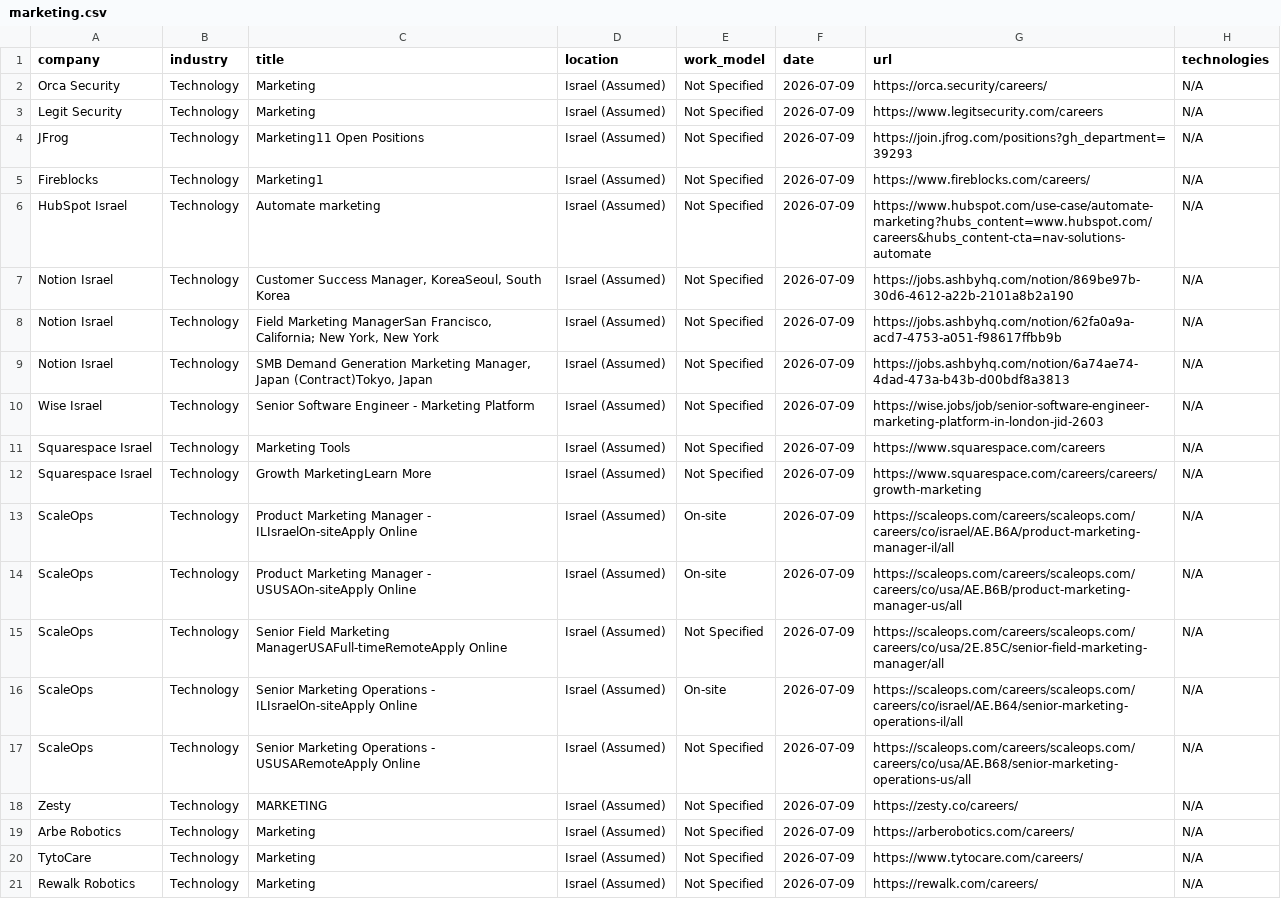
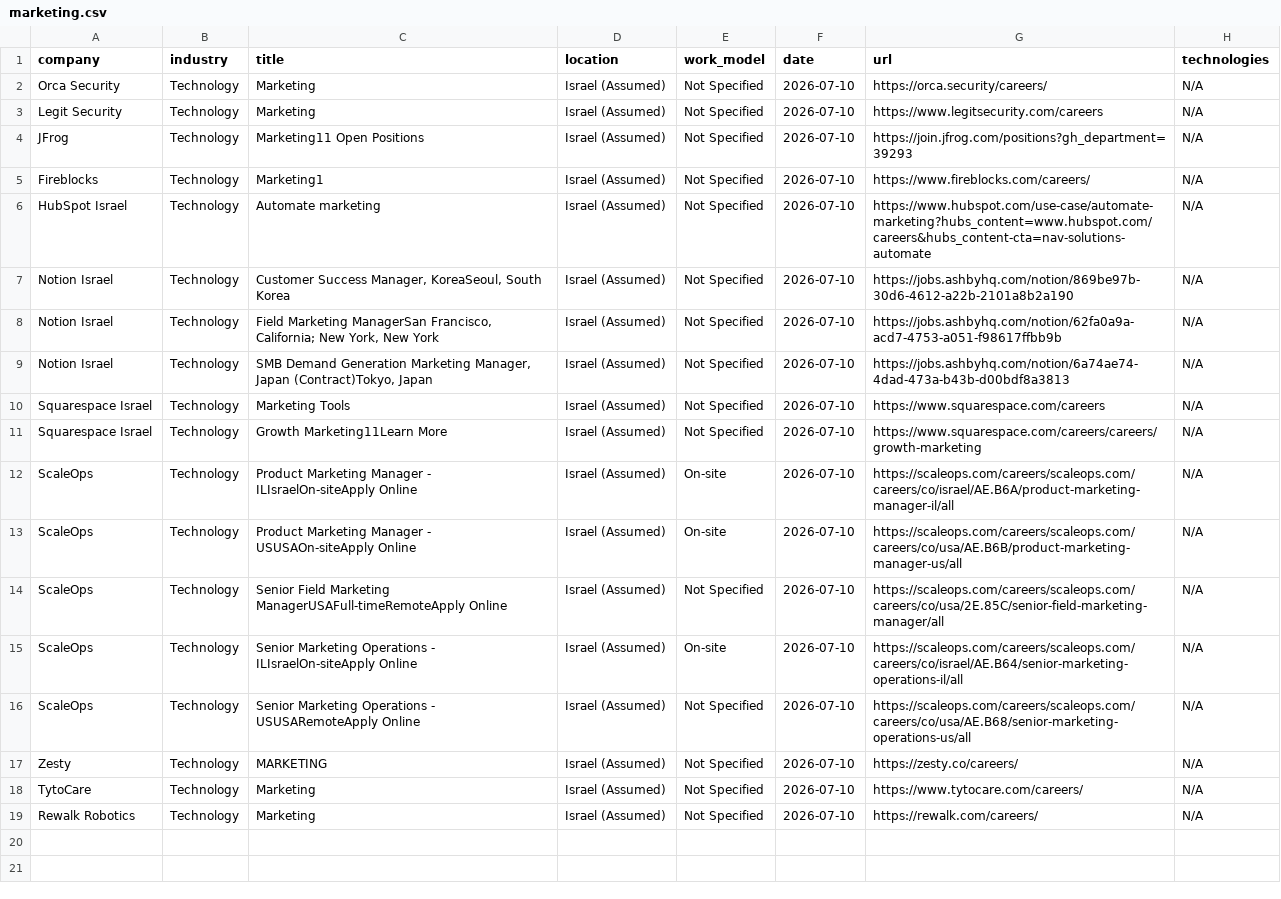
Before and after one commit to SKleeblatt/Kleeblatt-job-board, a CSV file: jobs/marketing.csv, drawn as a sheet; removed rows and columns are numbered as before the commit, all else as after; the diff names each change by its address in the sheet, - before the commit and + after, or states it on an @@ line.

```diff
--- a/jobs/marketing.csv
+++ b/jobs/marketing.csv
-F2:F9 (date): 2026-07-09
+F2:F9 (date): 2026-07-10
-row 10: Wise Israel | Technology | Senior Software Engineer - Marketing Platform | Israel (Assumed) | Not Specified | 2026-07-09 | https://wise.jobs/job/senior-software-engineer-marketing-platform-in-london-jid-2603 | N/A
-F10:F17 (date): 2026-07-09
+F10:F17 (date): 2026-07-10
-C11 (title): Growth MarketingLearn More
+C11 (title): Growth Marketing11Learn More
-row 19: Arbe Robotics | Technology | Marketing | Israel (Assumed) | Not Specified | 2026-07-09 | https://arberobotics.com/careers/ | N/A
-F18:F19 (date): 2026-07-09
+F18:F19 (date): 2026-07-10
```
Also changed, not shown: jobs/backend.csv, jobs/other.csv, 17 other files.
